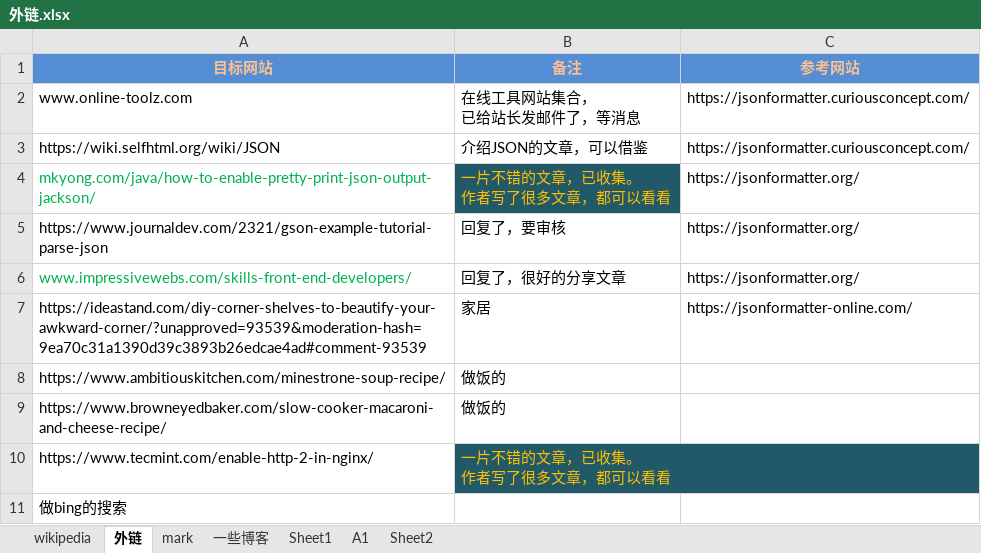
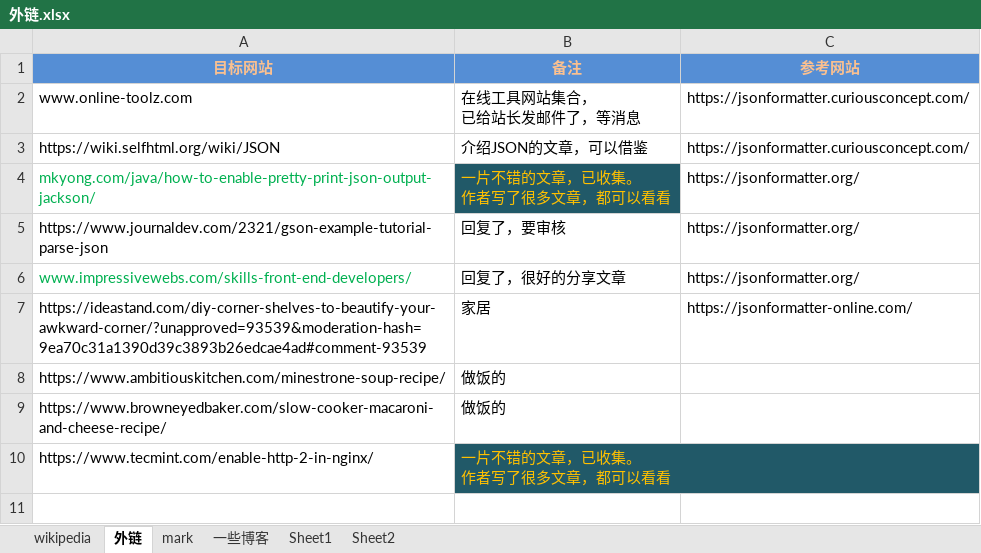
Before and after one commit to nalani5210/markdown.github.io, an Excel workbook: 外链/外链.xlsx, sheet 外链, drawn as a sheet; values as stored, in another font and other column widths than the file's, no borders; the diff names each change by its address in the sheet, - before the commit and + after, or states it on an @@ line.

```diff
--- a/外链/外链.xlsx (sheet 外链)
+++ b/外链/外链.xlsx (sheet 外链)
-sheet tab: A1
-row 11: 做bing的搜索
```
Also changed, not shown: sheet Sheet1, 外链/css beautifier/html-cleaner.com-css/html-cleaner.com-referringdomains-prefix-live-05-Feb-2021.xlsx, 外链/css beautifier/minifycode.com/minifycode.com-referringdomains-subdomains-live-05-Feb-2021.xlsx, 2 other files.
